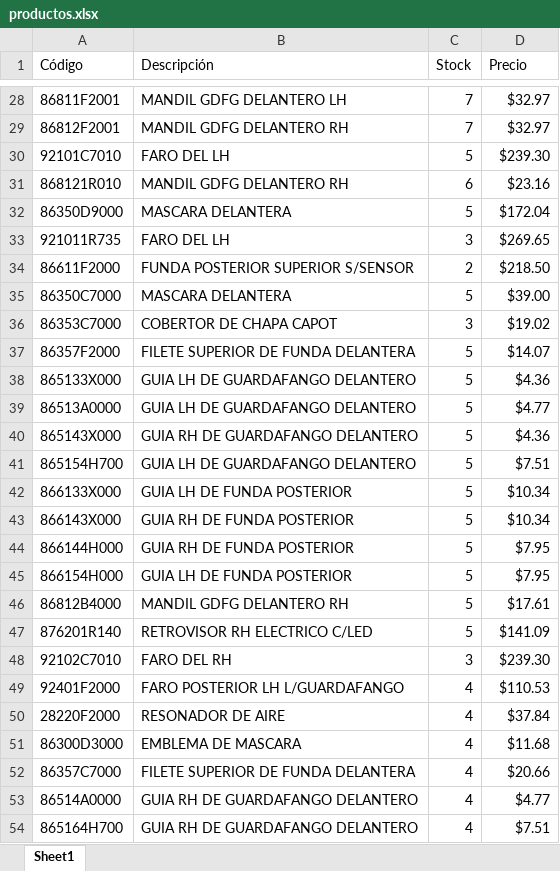
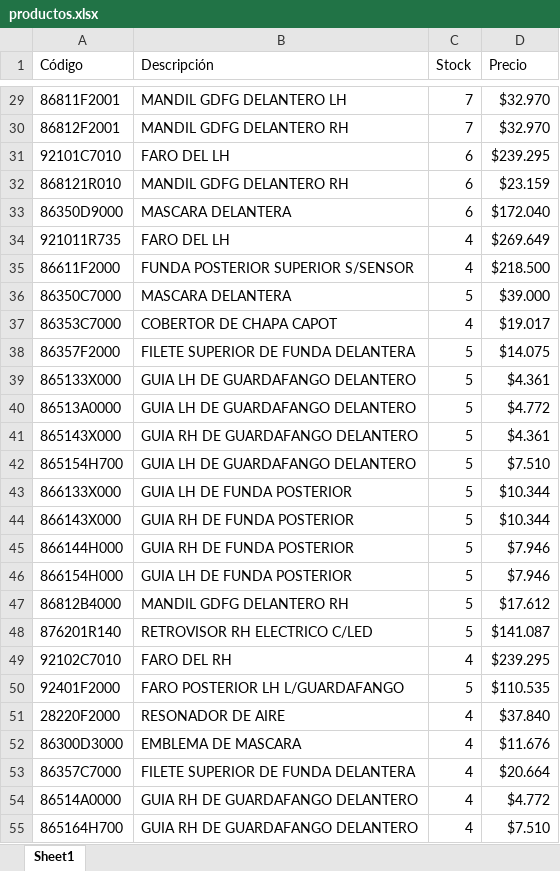
Before and after one commit to BOXPARTS/consulta-precios-hyundaikia, an Excel workbook: productos.xlsx, sheet Sheet1, drawn as a sheet; only a part is shown, gaps mark what is left out; values as stored, in another font and other column widths than the file's, no cell formats; addresses are those after the commit; the diff covers the shown part only; the diff names each change by its address in the sheet, - before the commit and + after, or states it on an @@ line.

```diff
--- a/productos.xlsx (sheet Sheet1)
+++ b/productos.xlsx (sheet Sheet1)
-D29:D30 (Precio): $32.97
+D29:D30 (Precio): $32.970
-C31 (Stock): 5
+C31 (Stock): 6
-D31 (Precio): $239.30
+D31 (Precio): $239.295
-D32 (Precio): $23.16
+D32 (Precio): $23.159
-C33 (Stock): 5
+C33 (Stock): 6
-D33 (Precio): $172.04
+D33 (Precio): $172.040
-C34 (Stock): 3
+C34 (Stock): 4
-D34 (Precio): $269.65
+D34 (Precio): $269.649
-C35 (Stock): 2
+C35 (Stock): 4
-D35 (Precio): $218.50
+D35 (Precio): $218.500
-D36 (Precio): $39.00
+D36 (Precio): $39.000
-C37 (Stock): 3
+C37 (Stock): 4
-D37 (Precio): $19.02
+D37 (Precio): $19.017
-D38 (Precio): $14.07
+D38 (Precio): $14.075
-D39 (Precio): $4.36
+D39 (Precio): $4.361
-D40 (Precio): $4.77
+D40 (Precio): $4.772
-D41 (Precio): $4.36
+D41 (Precio): $4.361
-D42 (Precio): $7.51
+D42 (Precio): $7.510
-D43:D44 (Precio): $10.34
+D43:D44 (Precio): $10.344
-D45:D46 (Precio): $7.95
+D45:D46 (Precio): $7.946
-D47 (Precio): $17.61
+D47 (Precio): $17.612
-D48 (Precio): $141.09
+D48 (Precio): $141.087
-C49 (Stock): 3
+C49 (Stock): 4
-D49 (Precio): $239.30
+D49 (Precio): $239.295
-C50 (Stock): 4
+C50 (Stock): 5
-D50 (Precio): $110.53
+D50 (Precio): $110.535
-D51 (Precio): $37.84
+D51 (Precio): $37.840
-D52 (Precio): $11.68
+D52 (Precio): $11.676
-D53 (Precio): $20.66
+D53 (Precio): $20.664
-D54 (Precio): $4.77
+D54 (Precio): $4.772
-D55 (Precio): $7.51
+D55 (Precio): $7.510
```
Also changed, not shown: 60 added rows and 478 edited cells elsewhere in this sheet, cell formats.
